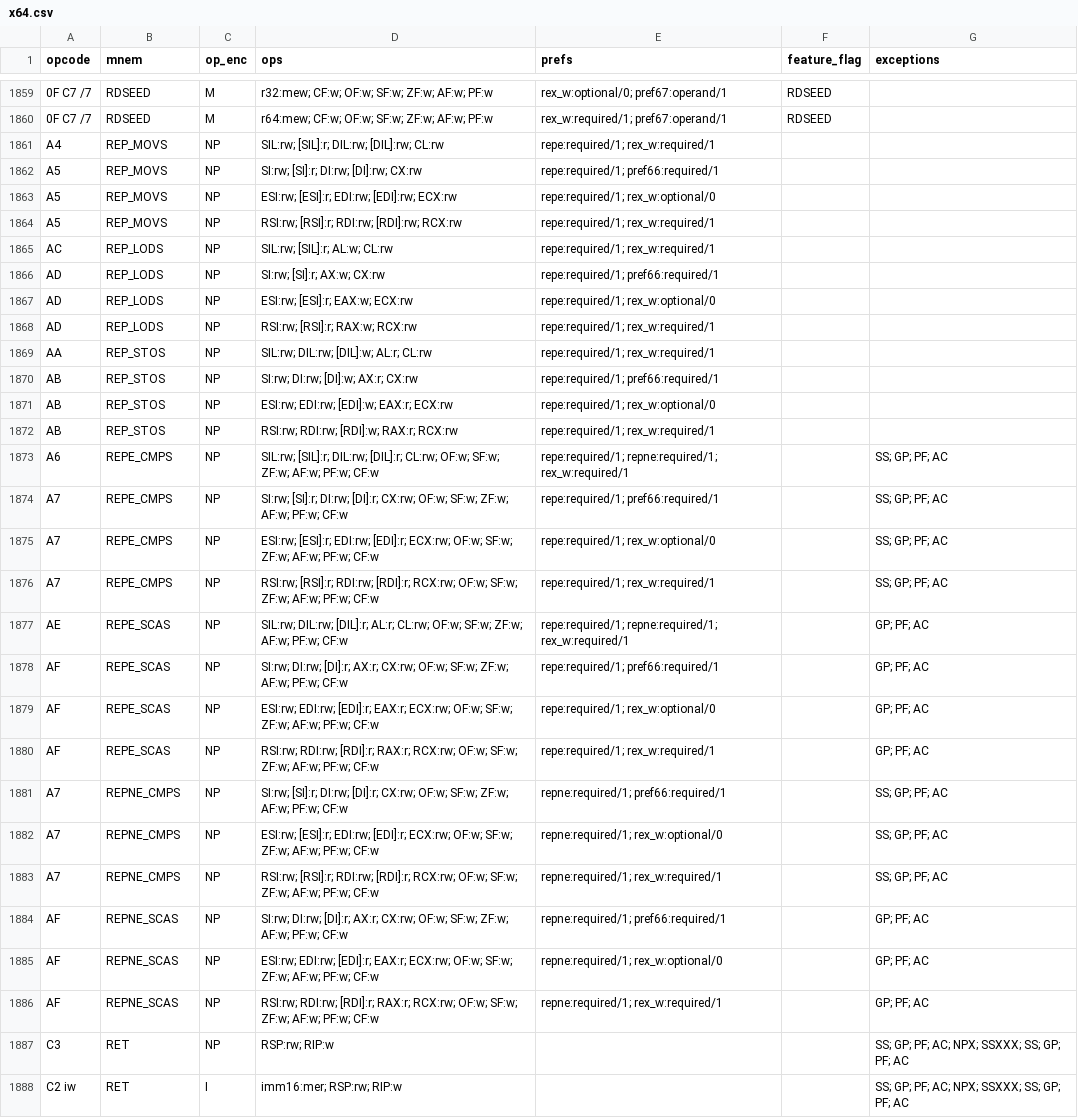
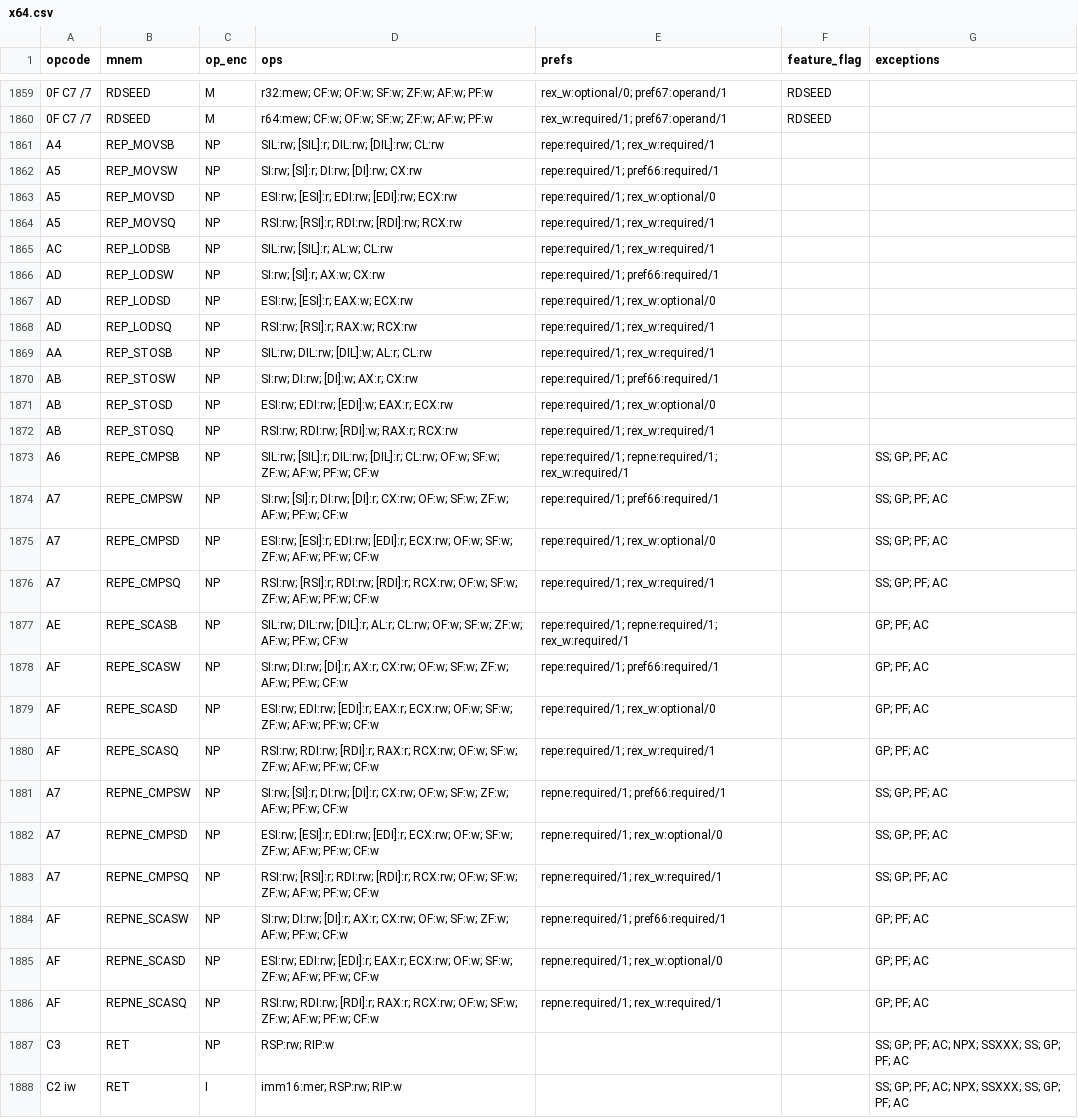
Before and after one commit to evoasm/evoasm-gen, a CSV file: data/tables/x64.csv, drawn as a sheet; only a part is shown, gaps mark what is left out; the diff covers the shown part only; the diff names each change by its address in the sheet, - before the commit and + after, or states it on an @@ line.

```diff
--- a/data/tables/x64.csv
+++ b/data/tables/x64.csv
-B1861 (mnem): REP_MOVS
+B1861 (mnem): REP_MOVSB
-B1862 (mnem): REP_MOVS
+B1862 (mnem): REP_MOVSW
-B1863 (mnem): REP_MOVS
+B1863 (mnem): REP_MOVSD
-B1864 (mnem): REP_MOVS
+B1864 (mnem): REP_MOVSQ
-B1865 (mnem): REP_LODS
+B1865 (mnem): REP_LODSB
-B1866 (mnem): REP_LODS
+B1866 (mnem): REP_LODSW
-B1867 (mnem): REP_LODS
+B1867 (mnem): REP_LODSD
-B1868 (mnem): REP_LODS
+B1868 (mnem): REP_LODSQ
-B1869 (mnem): REP_STOS
+B1869 (mnem): REP_STOSB
-B1870 (mnem): REP_STOS
+B1870 (mnem): REP_STOSW
-B1871 (mnem): REP_STOS
+B1871 (mnem): REP_STOSD
-B1872 (mnem): REP_STOS
+B1872 (mnem): REP_STOSQ
-B1873 (mnem): REPE_CMPS
+B1873 (mnem): REPE_CMPSB
-B1874 (mnem): REPE_CMPS
+B1874 (mnem): REPE_CMPSW
-B1875 (mnem): REPE_CMPS
+B1875 (mnem): REPE_CMPSD
-B1876 (mnem): REPE_CMPS
+B1876 (mnem): REPE_CMPSQ
-B1877 (mnem): REPE_SCAS
+B1877 (mnem): REPE_SCASB
-B1878 (mnem): REPE_SCAS
+B1878 (mnem): REPE_SCASW
-B1879 (mnem): REPE_SCAS
+B1879 (mnem): REPE_SCASD
-B1880 (mnem): REPE_SCAS
+B1880 (mnem): REPE_SCASQ
-B1881 (mnem): REPNE_CMPS
+B1881 (mnem): REPNE_CMPSW
-B1882 (mnem): REPNE_CMPS
+B1882 (mnem): REPNE_CMPSD
-B1883 (mnem): REPNE_CMPS
+B1883 (mnem): REPNE_CMPSQ
-B1884 (mnem): REPNE_SCAS
+B1884 (mnem): REPNE_SCASW
-B1885 (mnem): REPNE_SCAS
+B1885 (mnem): REPNE_SCASD
-B1886 (mnem): REPNE_SCAS
+B1886 (mnem): REPNE_SCASQ
```
Also changed, not shown: 14 edited cells elsewhere in this file, 22 other files.
